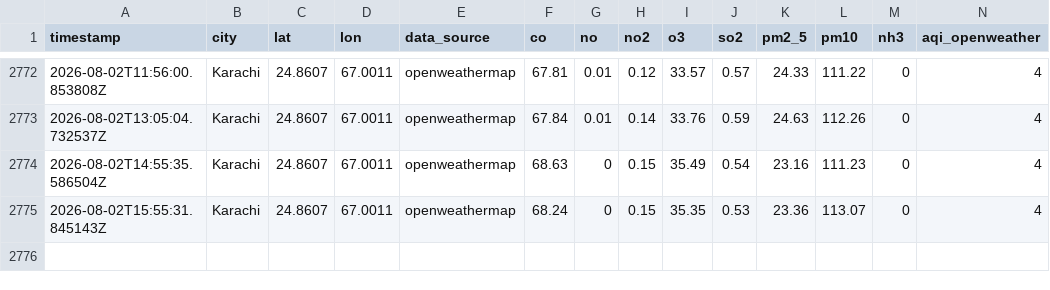
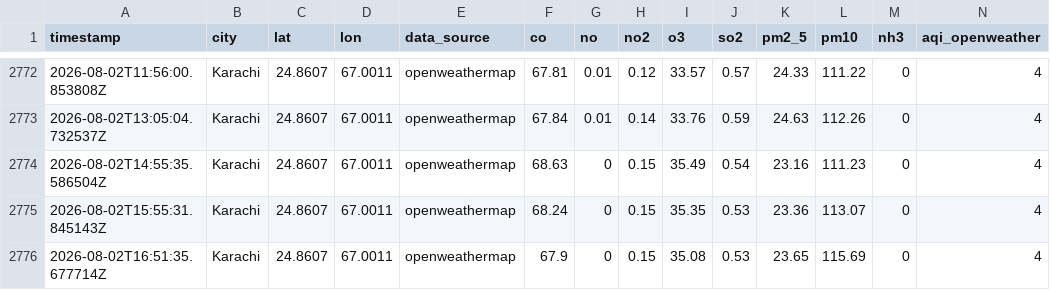
Before and after one commit to KaleemMalik289/aqi_predictor, a CSV file: data/aqi_features_karachi.csv, drawn as a sheet; only a part is shown, gaps mark what is left out; rows hold the shown columns only; the diff names each change by its address in the sheet, - before the commit and + after, or states it on an @@ line.

```diff
--- a/data/aqi_features_karachi.csv
+++ b/data/aqi_features_karachi.csv
+row 2776: 2026-08-02T16:51:35.677714Z | Karachi | 24.8607 | 67.0011 | openweathermap | 67.9 | 0 | 0.15 | 35.08 | 0.53 | 23.65 | 115.69 | 0 | 4
```
